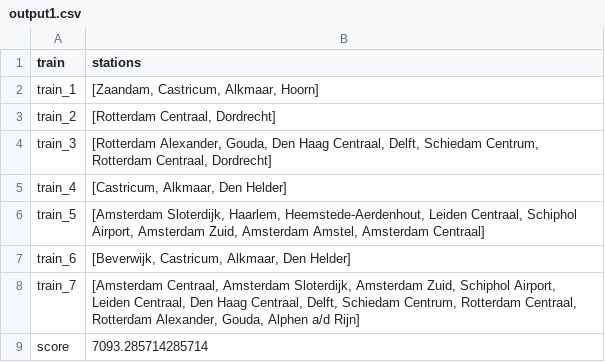
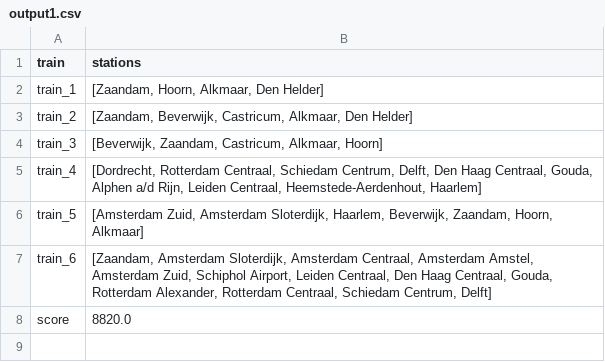
Before and after one commit to Jeteliens/RailNL, a CSV file: output1.csv, drawn as a sheet.

```diff
--- a/output1.csv
+++ b/output1.csv
@@ -1,9 +1,8 @@
 train,stations
-train_1,"[Zaandam, Castricum, Alkmaar, Hoorn]"
-train_2,"[Rotterdam Centraal, Dordrecht]"
-train_3,"[Rotterdam Alexander, Gouda, Den Haag Centraal, Delft, Schiedam Centrum, Rotterdam Centraal, Dordrecht]"
-train_4,"[Castricum, Alkmaar, Den Helder]"
-train_5,"[Amsterdam Sloterdijk, Haarlem, Heemstede-Aerdenhout, Leiden Centraal, Schiphol Airport, Amsterdam Zuid, Amsterdam Amstel, Amsterdam Centraal]"
-train_6,"[Beverwijk, Castricum, Alkmaar, Den Helder]"
-train_7,"[Amsterdam Centraal, Amsterdam Sloterdijk, Amsterdam Zuid, Schiphol Airport, Leiden Centraal, Den Haag Centraal, Delft, Schiedam Centrum, Rotterdam Centraal, Rotterdam Alexander, Gouda, Alphen a/d Rijn]"
-score,7093.285714285714
+train_1,"[Zaandam, Hoorn, Alkmaar, Den Helder]"
+train_2,"[Zaandam, Beverwijk, Castricum, Alkmaar, Den Helder]"
+train_3,"[Beverwijk, Zaandam, Castricum, Alkmaar, Hoorn]"
+train_4,"[Dordrecht, Rotterdam Centraal, Schiedam Centrum, Delft, Den Haag Centraal, Gouda, Alphen a/d Rijn, Leiden Centraal, Heemstede-Aerdenhout, Haarlem]"
+train_5,"[Amsterdam Zuid, Amsterdam Sloterdijk, Haarlem, Beverwijk, Zaandam, Hoorn, Alkmaar]"
+train_6,"[Zaandam, Amsterdam Sloterdijk, Amsterdam Centraal, Amsterdam Amstel, Amsterdam Zuid, Schiphol Airport, Leiden Centraal, Den Haag Centraal, Gouda, Rotterdam Alexander, Rotterdam Centraal, Schiedam Centrum, Delft]"
+score,8820.0
```
Also changed, not shown: output2.csv, 4 other files.
